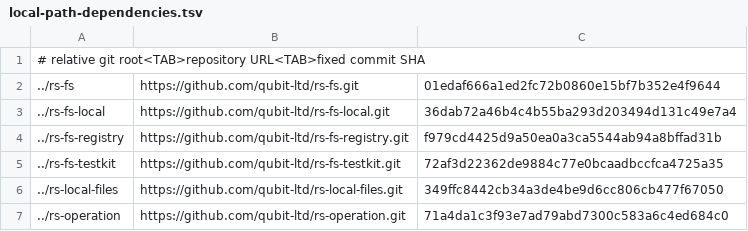
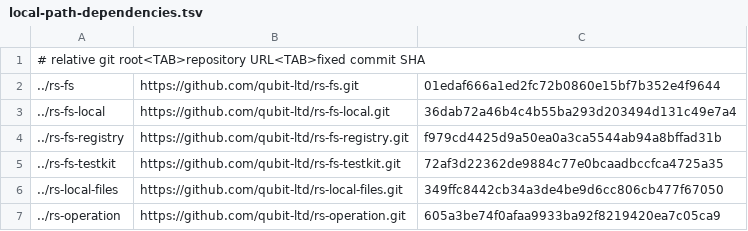
Before and after one commit to qubit-ltd/rs-mime, a TSV file: .infra/ci/local-path-dependencies.tsv, drawn as a sheet.

Commit message:
Pin operation 0.3.2 follow-up commit

```diff
--- a/.infra/ci/local-path-dependencies.tsv
+++ b/.infra/ci/local-path-dependencies.tsv
@@ -6,2 +6,2 @@
 ../rs-local-files	https://github.com/qubit-ltd/rs-local-files.git	349ffc8442cb34a3de4be9d6cc806cb477f67050
-../rs-operation	https://github.com/qubit-ltd/rs-operation.git	71a4da1c3f93e7ad79abd7300c583a6c4ed684c0
+../rs-operation	https://github.com/qubit-ltd/rs-operation.git	605a3be74f0afaa9933ba92f8219420ea7c05ca9
```
